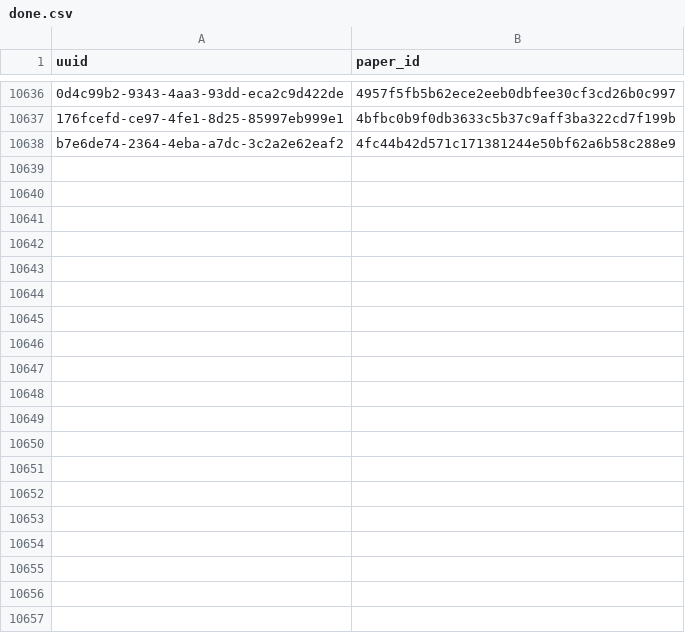
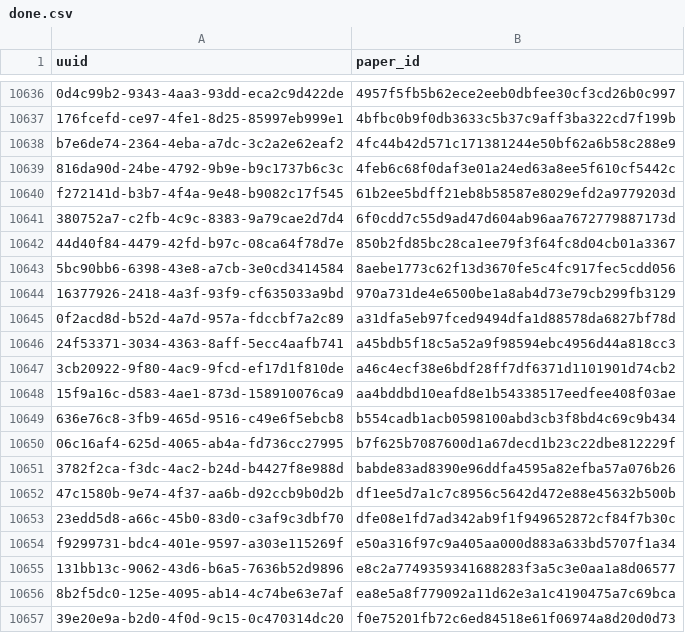
Before and after one commit to dev-SR/research-paper-downloader-pdf, a CSV file: data/info/done.csv, drawn as a sheet; only a part is shown, gaps mark what is left out; the diff covers the shown part only; the diff names each change by its address in the sheet, - before the commit and + after, or states it on an @@ line.

Commit message:
4859 papers downloaded

```diff
--- a/data/info/done.csv
+++ b/data/info/done.csv
+row 10639: 816da90d-24be-4792-9b9e-b9c1737b6c3c | 4feb6c68f0daf3e01a24ed63a8ee5f610cf5442c
+row 10640: f272141d-b3b7-4f4a-9e48-b9082c17f545 | 61b2ee5bdff21eb8b58587e8029efd2a9779203d
+row 10641: 380752a7-c2fb-4c9c-8383-9a79cae2d7d4 | 6f0cdd7c55d9ad47d604ab96aa7672779887173d
+row 10642: 44d40f84-4479-42fd-b97c-08ca64f78d7e | 850b2fd85bc28ca1ee79f3f64fc8d04cb01a3367
+row 10643: 5bc90bb6-6398-43e8-a7cb-3e0cd3414584 | 8aebe1773c62f13d3670fe5c4fc917fec5cdd056
+row 10644: 16377926-2418-4a3f-93f9-cf635033a9bd | 970a731de4e6500be1a8ab4d73e79cb299fb3129
+row 10645: 0f2acd8d-b52d-4a7d-957a-fdccbf7a2c89 | a31dfa5eb97fced9494dfa1d88578da6827bf78d
+row 10646: 24f53371-3034-4363-8aff-5ecc4aafb741 | a45bdb5f18c5a52a9f98594ebc4956d44a818cc3
+row 10647: 3cb20922-9f80-4ac9-9fcd-ef17d1f810de | a46c4ecf38e6bdf28ff7df6371d1101901d74cb2
+row 10648: 15f9a16c-d583-4ae1-873d-158910076ca9 | aa4bddbd10eafd8e1b54338517eedfee408f03ae
+row 10649: 636e76c8-3fb9-465d-9516-c49e6f5ebcb8 | b554cadb1acb0598100abd3cb3f8bd4c69c9b434
+row 10650: 06c16af4-625d-4065-ab4a-fd736cc27995 | b7f625b7087600d1a67decd1b23c22dbe812229f
+row 10651: 3782f2ca-f3dc-4ac2-b24d-b4427f8e988d | babde83ad8390e96ddfa4595a82efba57a076b26
+row 10652: 47c1580b-9e74-4f37-aa6b-d92ccb9b0d2b | df1ee5d7a1c7c8956c5642d472e88e45632b500b
+row 10653: 23edd5d8-a66c-45b0-83d0-c3af9c3dbf70 | dfe08e1fd7ad342ab9f1f949652872cf84f7b30c
+row 10654: f9299731-bdc4-401e-9597-a303e115269f | e50a316f97c9a405aa000d883a633bd5707f1a34
+row 10655: 131bb13c-9062-43d6-b6a5-7636b52d9896 | e8c2a7749359341688283f3a5c3e0aa1a8d06577
+row 10656: 8b2f5dc0-125e-4095-ab14-4c74be63e7af | ea8e5a8f779092a11d62e3a1c4190475a7c69bca
+row 10657: 39e20e9a-b2d0-4f0d-9c15-0c470314dc20 | f0e75201fb72c6ed84518e61f06974a8d20d0d73
```
Also changed, not shown: 49 added rows elsewhere in this file, data/info/errors.csv, data/info/not_found.csv, 1 other file.
